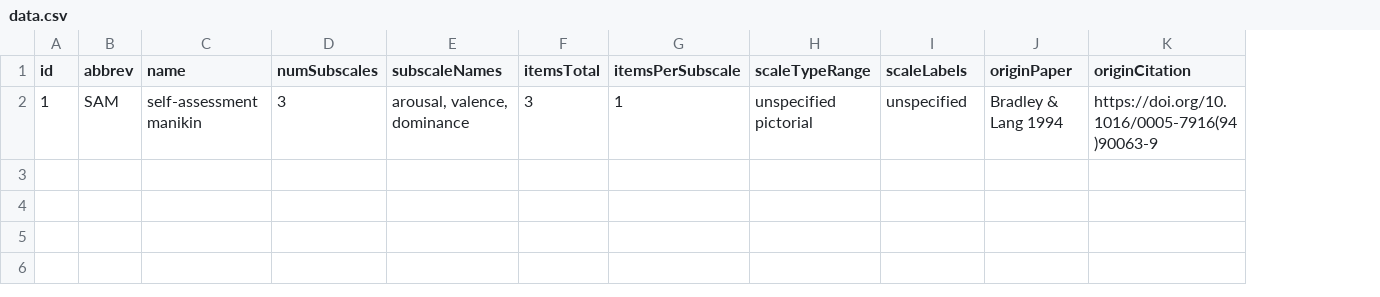
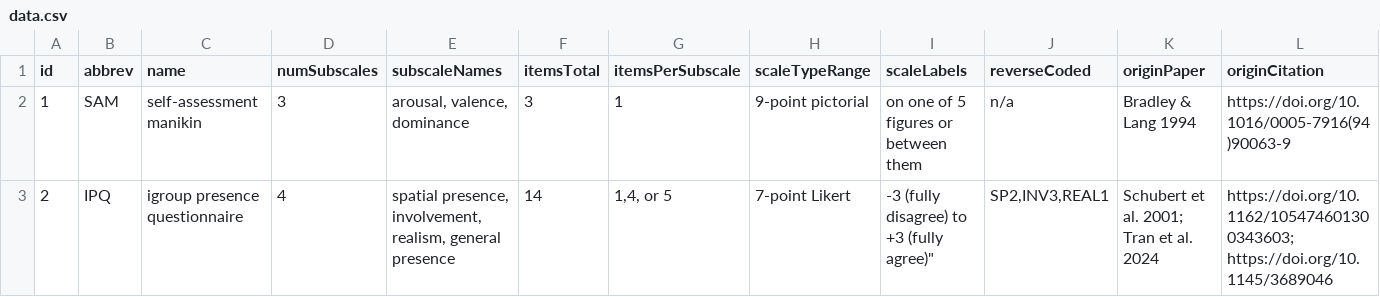
Before and after one commit to ajkt/questionnaires, a CSV file: data.csv, drawn as a sheet; the diff names each change by its address in the sheet, - before the commit and + after, or states it on an @@ line.

Commit message:
IPQ

```diff
--- a/data.csv
+++ b/data.csv
+column J (reverseCoded), row 2: n/a
-H2 (scaleTypeRange): unspecified pictorial
+H2 (scaleTypeRange): 9-point pictorial
-I2 (scaleLabels): unspecified
+I2 (scaleLabels): on one of 5 figures or between them
+row 3: 2 | IPQ | igroup presence questionnaire | 4 | spatial presence, involvement, realism, general presence | 14 | 1,4, or 5 | 7-point Likert | -3 (fully disagree) to +3 (fully agree)" | SP2,INV3,REAL1 | Schubert et al. 2001; Tran et al. 2024 | https://doi.org/10.1162/105474601300343603; https://doi.org/10.1145/3689046
```
